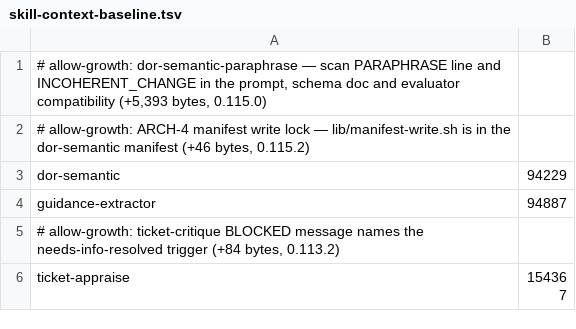
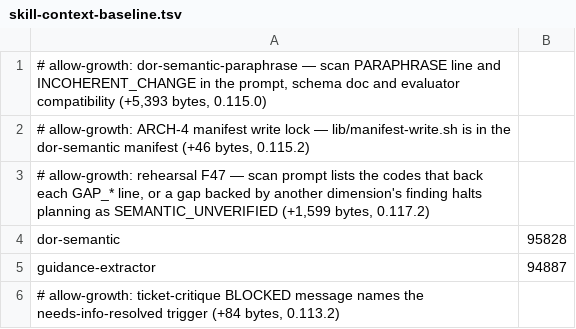
Before and after one commit to rogueprocess13/claude-plugins, a TSV file: scripts/skill-context-baseline.tsv, drawn as a sheet; only a part is shown; the shorter side is filled out with more unchanged rows.

Commit message:
fix(dor-semantic): scan prompt lists the codes that back each gap (F47)
A scan marked GAP_REQUIREMENT_COMPLETENESS as a finding and backed it with a
TEST_DATA_GAP finding. The evidence check accepts only the gap's own codes, so
the spec got SEMANTIC_UNVERIFIED, which no revision clears, and planning
halted. The prompt now lists the codes per gap, generated from the tables the
check reads. The check is unchanged and the evaluator stays dor-semantic-v4.

Bumps ticket-auto-pipeline to 0.117.2.

```diff
--- a/scripts/skill-context-baseline.tsv
+++ b/scripts/skill-context-baseline.tsv
@@ -2,3 +2,4 @@
 # allow-growth: ARCH-4 manifest write lock — lib/manifest-write.sh is in the dor-semantic manifest (+46 bytes, 0.115.2)
-dor-semantic	94229
+# allow-growth: rehearsal F47 — scan prompt lists the codes that back each GAP_* line, or a gap backed by another dimension's finding halts planning as SEMANTIC_UNVERIFIED (+1,599 bytes, 0.117.2)
+dor-semantic	95828
 guidance-extractor	94887
```
Also changed, not shown: 7 other files.
